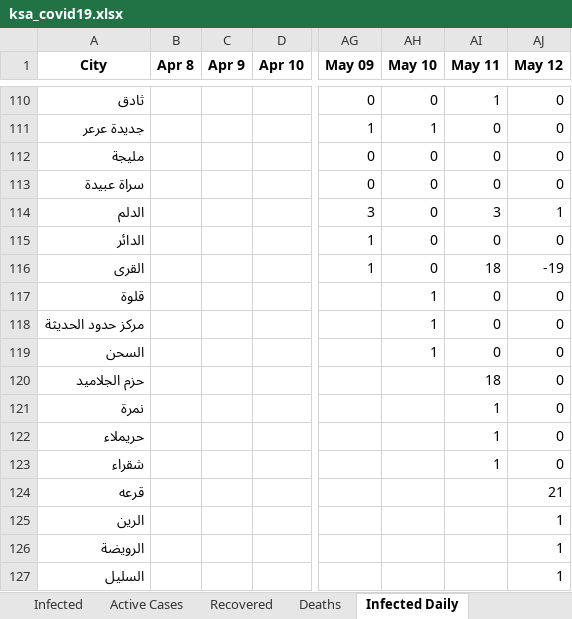
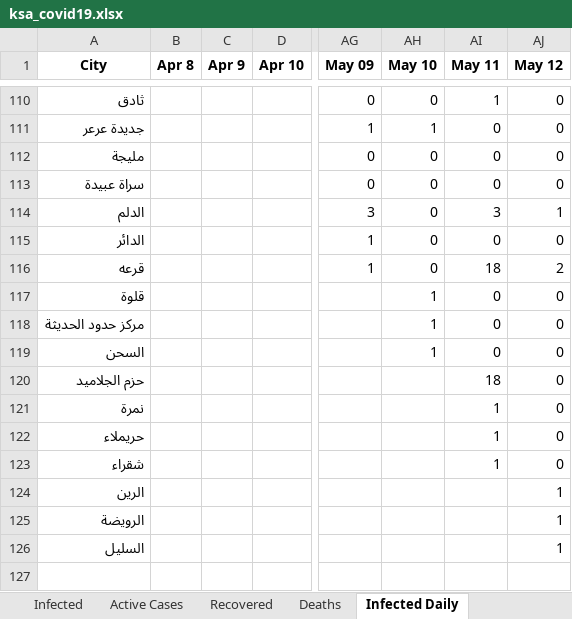
Before and after one commit to MohammedAlawami/Saudi-Arabia-COVID-19-Dashboard-Scraping, an Excel workbook: ksa_covid19.xlsx, sheet Infected Daily, drawn as a sheet; only a part is shown, gaps mark what is left out; values as stored, in another font and other column widths than the file's, no borders; rows hold the shown columns only; the diff names each change by its address in the sheet, - before the commit and + after, or states it on an @@ line.

Commit message:
Fixed city name change typo

```diff
--- a/ksa_covid19.xlsx (sheet Infected Daily)
+++ b/ksa_covid19.xlsx (sheet Infected Daily)
-A116 (City): القرى
+A116 (City): قرعه
-AJ116 (May 12): -19
+AJ116 (May 12): 2
-row 124: قرعه |  |  |  |  |  |  | 21
```
Also changed, not shown: sheet Active Cases, sheet Infected, sheet Deaths, sheet Active Cases Changes, sheet Death Daily, sheet Daily Changes.
